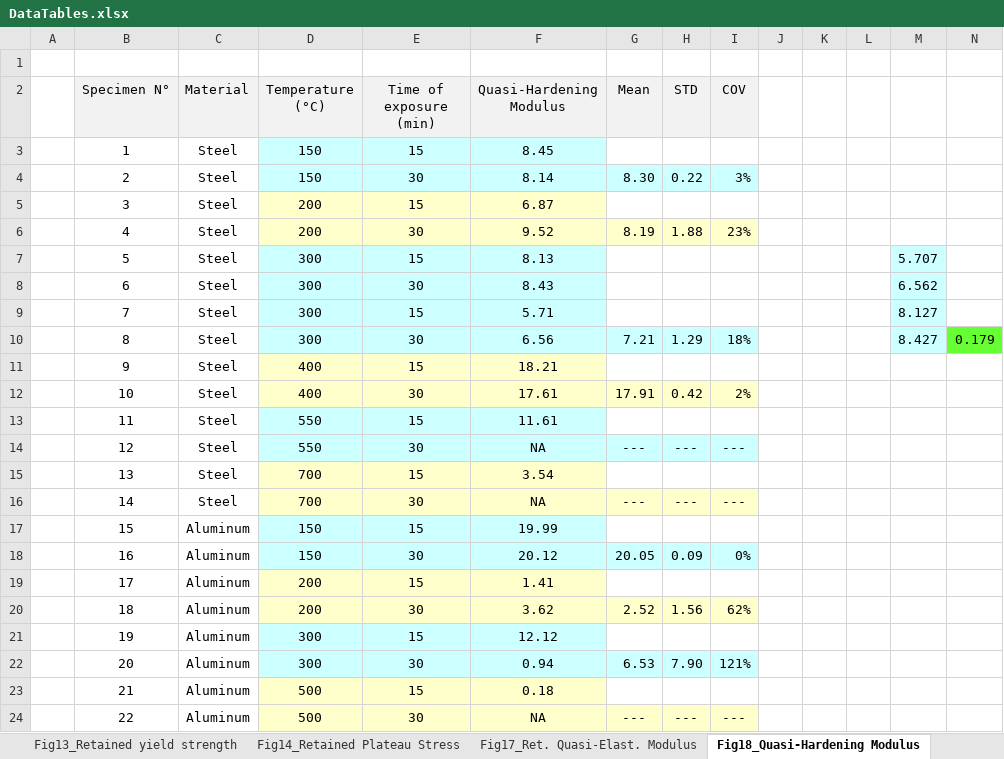
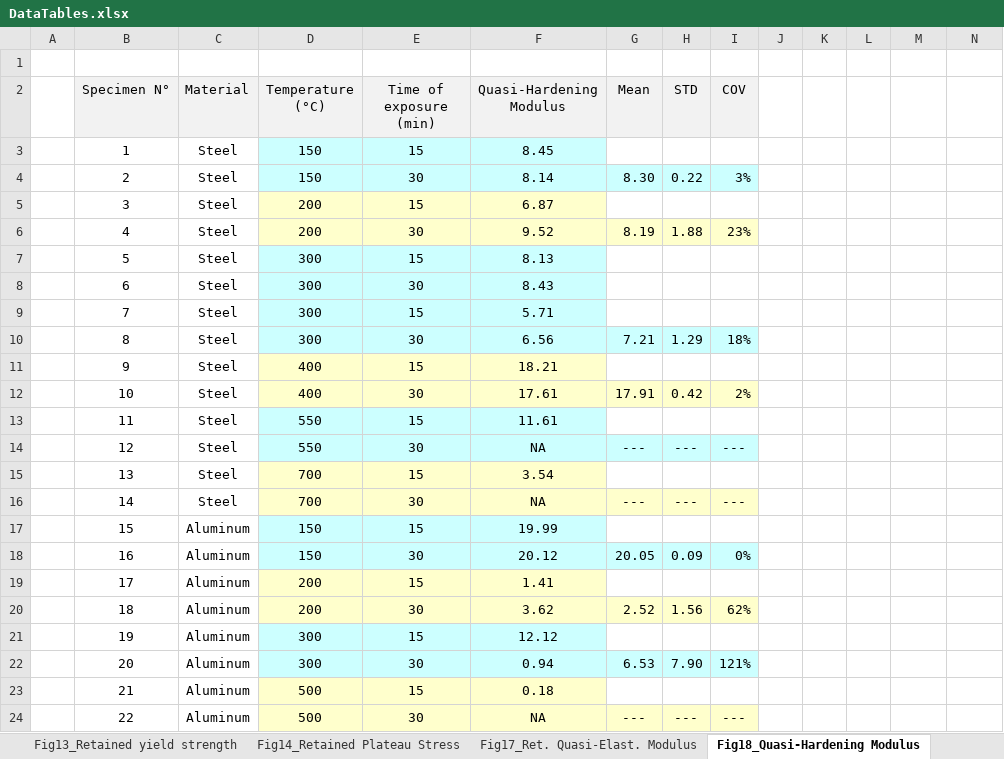
Before and after one commit to StefanSzynisz/FoamFireArticle, an Excel workbook: DataTables.xlsx, sheet Fig18_Quasi-Hardening Modulus, drawn as a sheet; values as stored, in another font and other column widths than the file's, no borders; the diff names each change by its address in the sheet, - before the commit and + after, or states it on an @@ line.

```diff
--- a/DataTables.xlsx (sheet Fig18_Quasi-Hardening Modulus)
+++ b/DataTables.xlsx (sheet Fig18_Quasi-Hardening Modulus)
-M7: 5.707
+M7: (empty)
-M7:M10 fill: #CCFFFF
+M7:M10 fill: none
-M8: 6.562
+M8: (empty)
-M9: 8.127
+M9: (empty)
-M10: 8.427
+M10: (empty)
-N10: 0.179
+N10: (empty)
-N10 fill: #66FF33
+N10 fill: none
```
Also changed, not shown: sheet Fig22Energy Absorpt. Efficiency, sheet Fig17_Ret. Quasi-Elast. Modulus, sheet Fig19_Densification Strain, sheet Fig21_Energy Absorpt. Capacity, sheet Fig14_Retained Plateau Stress, sheet Fig13_Retained yield strength, 6 other files.
